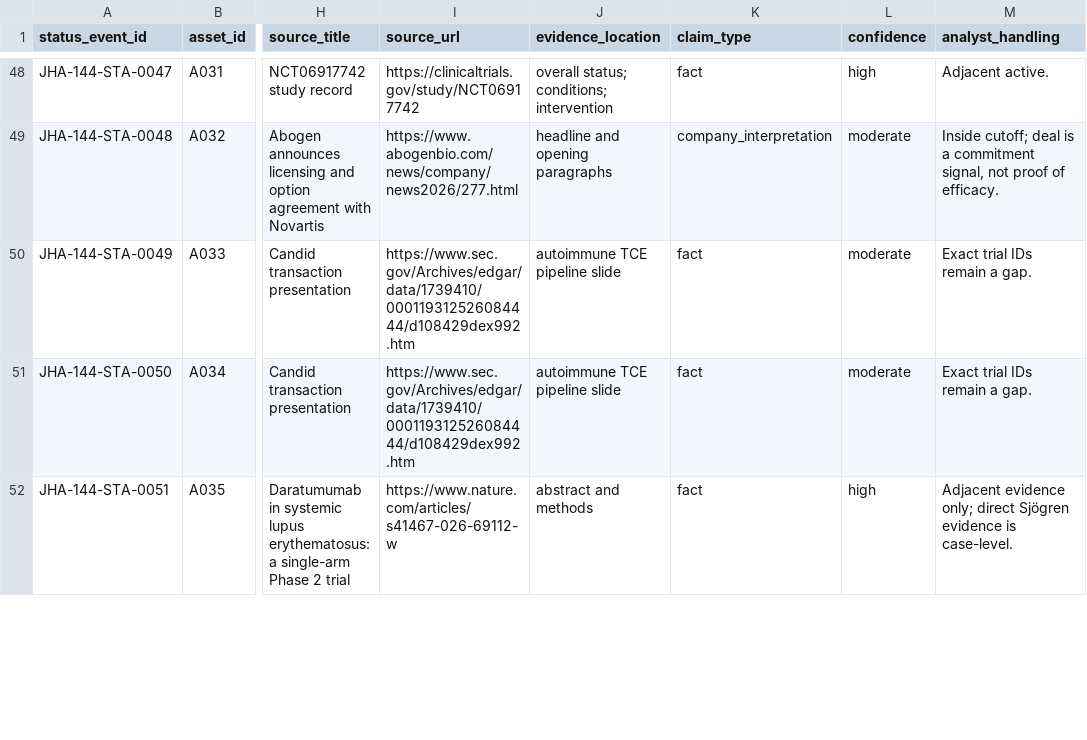
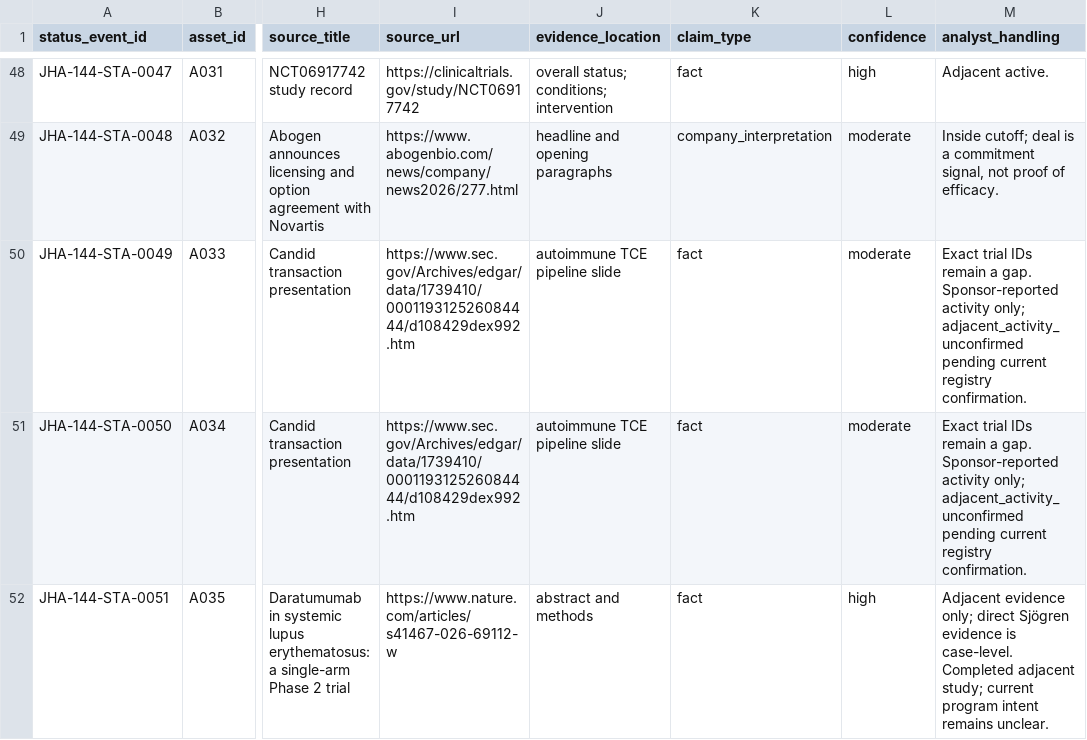
Before and after one commit to bioJain/SSD, a CSV file: 20_competitive/program_status_log.csv, drawn as a sheet; only a part is shown, gaps mark what is left out; the diff covers the shown part only; the diff names each change by its address in the sheet, - before the commit and + after, or states it on an @@ line.

```diff
--- a/20_competitive/program_status_log.csv
+++ b/20_competitive/program_status_log.csv
-M50:M51 (analyst_handling): …a gap.
+M50:M51 (analyst_handling): …a gap. Sponsor-reported activity only; adjacent_activity_unconfirmed pending current registry confirmation.
-M52 (analyst_handling): …is case-level.
+M52 (analyst_handling): …is case-level. Completed adjacent study; current program intent remains unclear.
```
Also changed, not shown: 7 edited cells elsewhere in this file, 20_competitive/evidence_ledger_artifact_mapping_jha_144.csv, 20_competitive/evidence_ledger_jha_144.csv, 4 other files.
